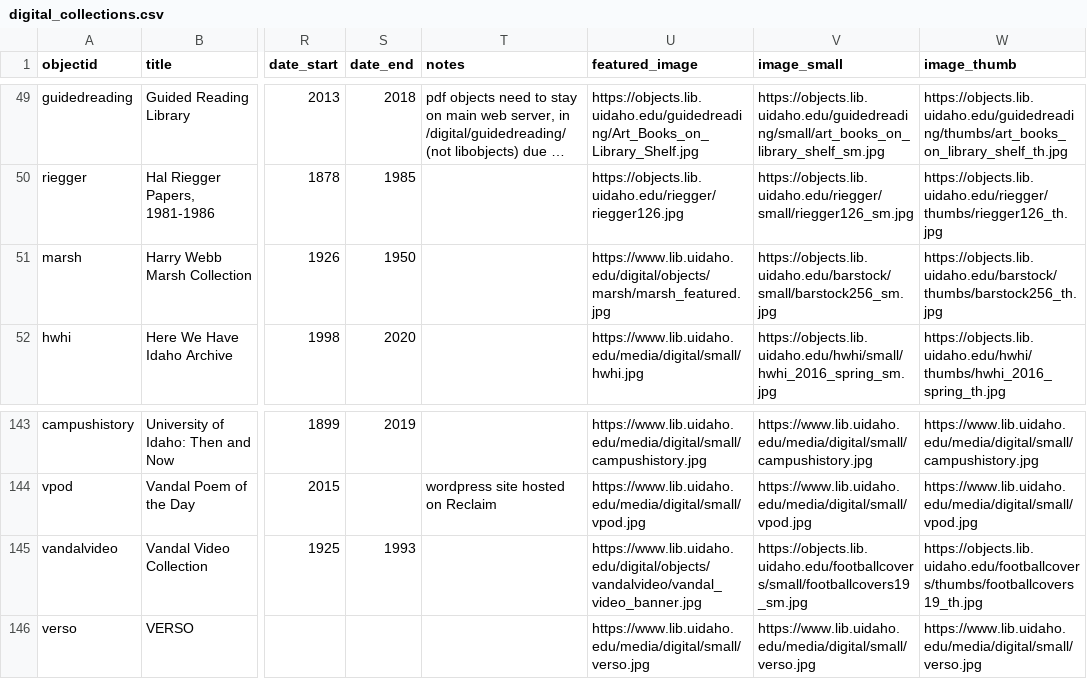
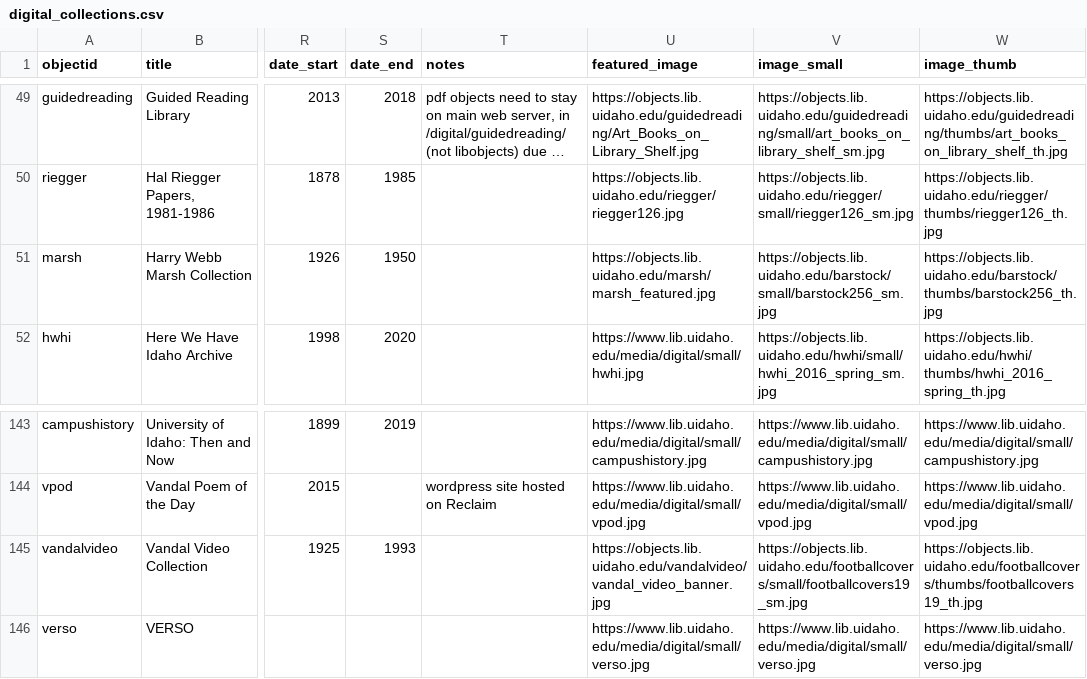
Before and after one commit to uidaholib/digital_home, a CSV file: _data/digital_collections.csv, drawn as a sheet; only a part is shown, gaps mark what is left out; long unchanged cells end in …; the diff names each change by its address in the sheet, - before the commit and + after, or states it on an @@ line.

Commit message:
update a couple /digital/objects/ links

```diff
--- a/_data/digital_collections.csv
+++ b/_data/digital_collections.csv
-U51 (featured_image): https://www.lib.uidaho.edu/digital/objects/marsh/marsh_featured.jpg
+U51 (featured_image): https://objects.lib.uidaho.edu/marsh/marsh_featured.jpg
-U145 (featured_image): https://www.lib.uidaho.edu/digital/objects/vandalvideo/vandal_video_banner.jpg
+U145 (featured_image): https://objects.lib.uidaho.edu/vandalvideo/vandal_video_banner.jpg
```
